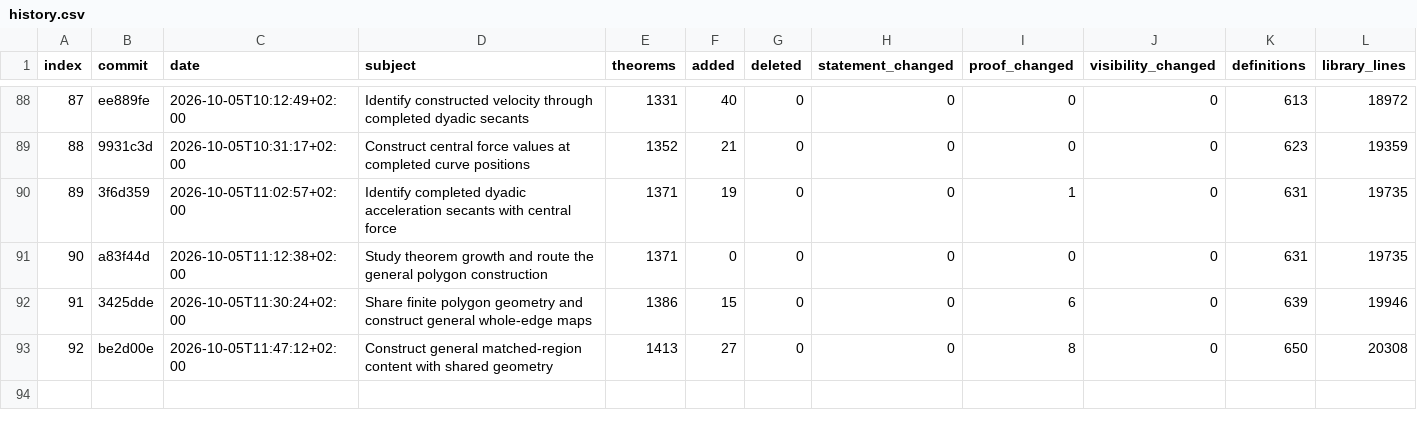
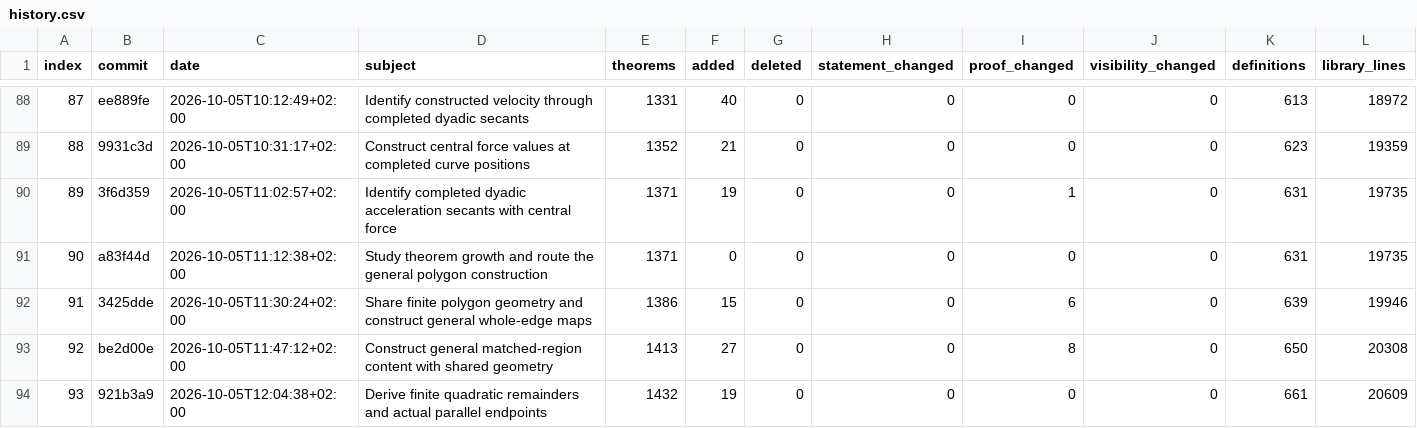
Before and after one commit to arivero/newtonlean, a CSV file: docs/progress/history.csv, drawn as a sheet; only a part is shown, gaps mark what is left out; rows hold the shown columns only; the diff names each change by its address in the sheet, - before the commit and + after, or states it on an @@ line.

Commit message:
Derive second-order departure on the constructed central curve

```diff
--- a/docs/progress/history.csv
+++ b/docs/progress/history.csv
+row 94: 93 | 921b3a9 | 2026-10-05T12:04:38+02:00 | Derive finite quadratic remainders and actual parallel endpoints | 1432 | 19 | 0 | 0 | 0 | 0 | 661 | 20609
```
Also changed, not shown: 29 other files.
